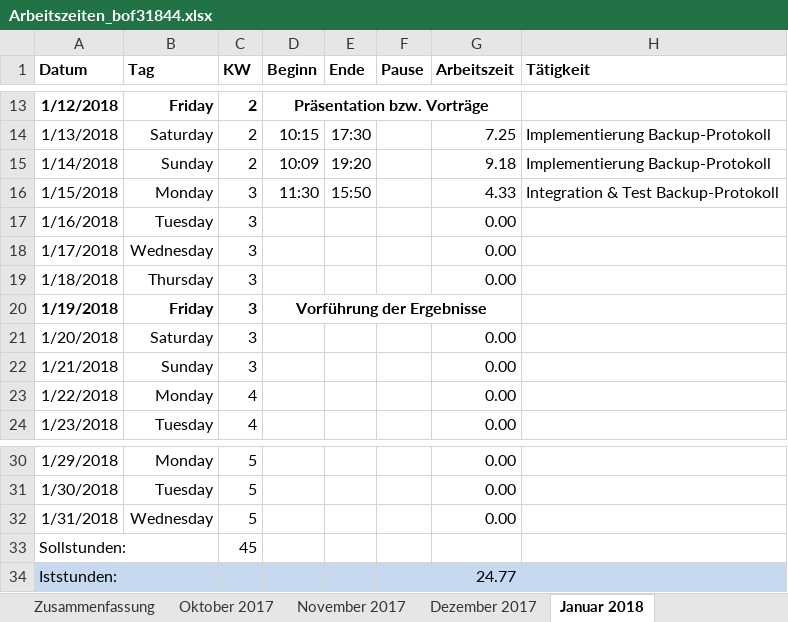
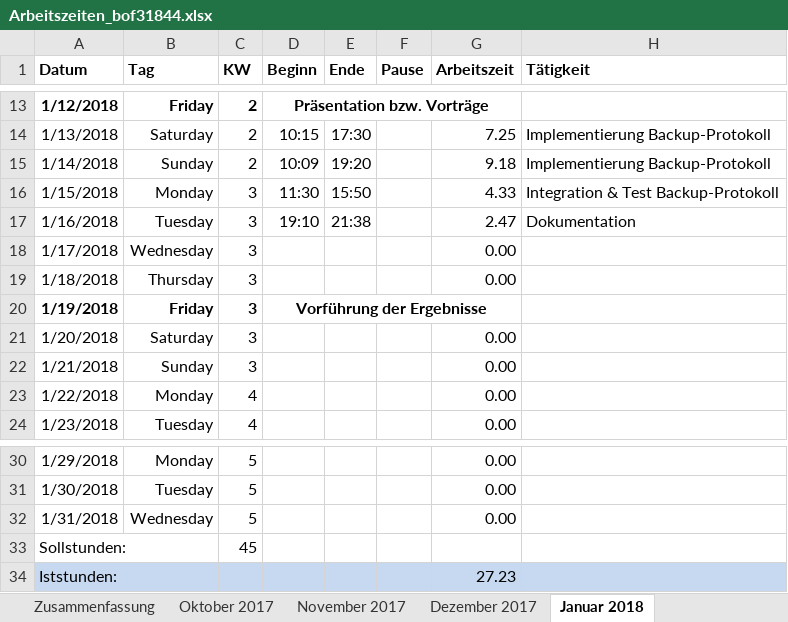
Before and after one commit to scd42636/DT_WS1718_02_StarCar, an Excel workbook: dokumentation/arbeitszeiten/Arbeitszeiten_bof31844.xlsx, sheet Januar 2018, drawn as a sheet; only a part is shown, gaps mark what is left out; values as stored, in another font and other column widths than the file's, no borders; conditional formats not drawn; the diff names each change by its address in the sheet, - before the commit and + after, or states it on an @@ line.

```diff
--- a/dokumentation/arbeitszeiten/Arbeitszeiten_bof31844.xlsx (sheet Januar 2018)
+++ b/dokumentation/arbeitszeiten/Arbeitszeiten_bof31844.xlsx (sheet Januar 2018)
-D17 (Beginn): (empty)
+D17 (Beginn): 19:10
-E17 (Ende): (empty)
+E17 (Ende): 21:38
-G17 (Arbeitszeit): 0.00
+G17 (Arbeitszeit): 2.47
-H17 (Tätigkeit): (empty)
+H17 (Tätigkeit): Dokumentation
-G34 (Arbeitszeit): 24.77
+G34 (Arbeitszeit): 27.23
```
Also changed, not shown: sheet Zusammenfassung, 2 other files.
